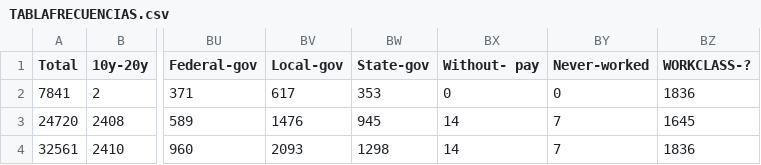
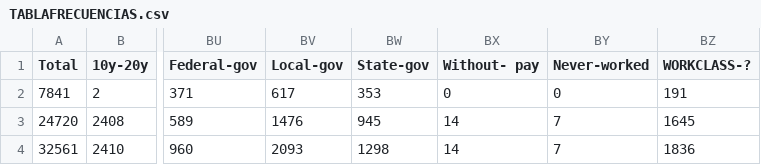
Before and after one commit to rodrigorojo/ProyectoFinalMineria, a CSV file: Entregable3/NaiveBayes/TABLAFRECUENCIAS.csv, drawn as a sheet; only a part is shown, gaps mark what is left out; the diff names each change by its address in the sheet, - before the commit and + after, or states it on an @@ line.

Commit message:
adult data set naive bayes

```diff
--- a/Entregable3/NaiveBayes/TABLAFRECUENCIAS.csv
+++ b/Entregable3/NaiveBayes/TABLAFRECUENCIAS.csv
-BZ2 (WORKCLASS-?): 1836
+BZ2 (WORKCLASS-?): 191
```
Also changed, not shown: 4 other files.
